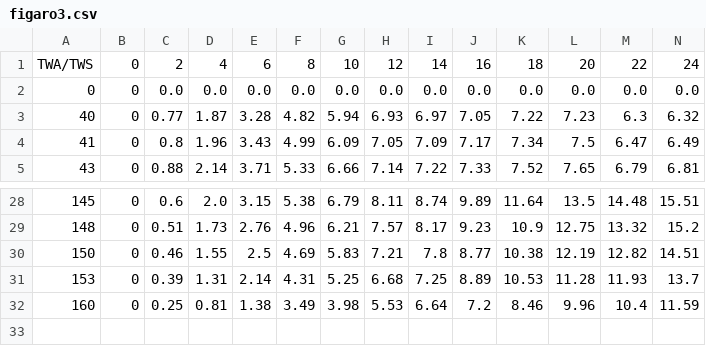
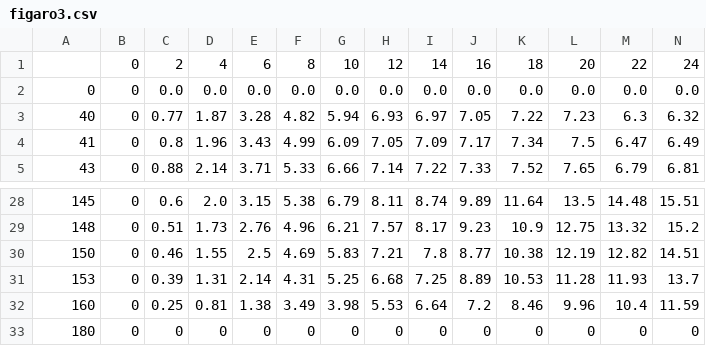
Before and after one commit to louisbsc/routage-meteo, a CSV file: data/polaires/figaro3.csv, drawn as a sheet; only a part is shown, gaps mark what is left out; rows hold the shown columns only; the diff names each change by its address in the sheet, - before the commit and + after, or states it on an @@ line.

Commit message:
rectification polaire

```diff
--- a/data/polaires/figaro3.csv
+++ b/data/polaires/figaro3.csv
-A1: TWA/TWS
+A1: (empty)
+row 33: 180 | 0 | 0 | 0 | 0 | 0 | 0 | 0 | 0 | 0 | 0 | 0 | 0 | 0
```
Also changed, not shown: 7 other files.
